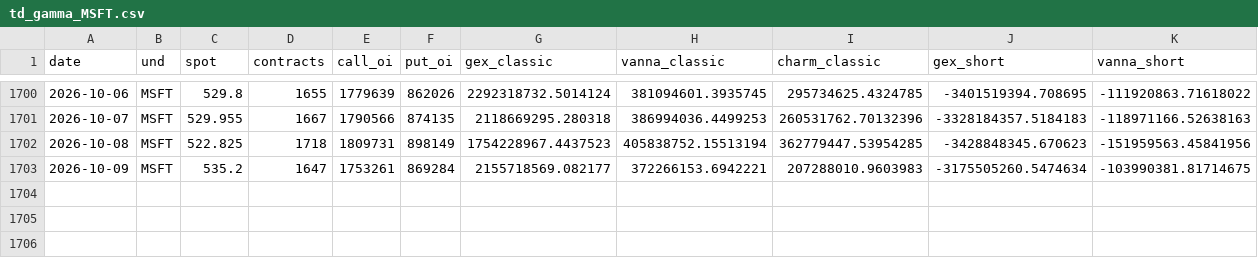
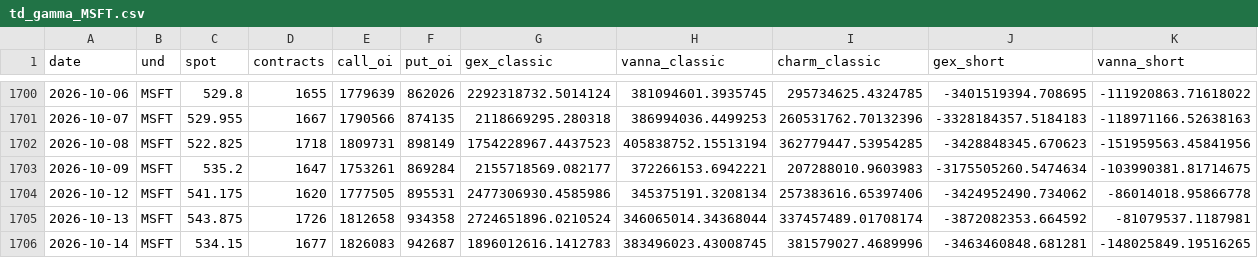
Before and after one commit to elmorshedy-del/genovy, a CSV file: research/log_channels/out/td_gamma_MSFT.csv, drawn as a sheet; only a part is shown, gaps mark what is left out; rows hold the shown columns only; the diff names each change by its address in the sheet, - before the commit and + after, or states it on an @@ line.

```diff
--- a/research/log_channels/out/td_gamma_MSFT.csv
+++ b/research/log_channels/out/td_gamma_MSFT.csv
+row 1704: 2026-10-12 | MSFT | 541.175 | 1620 | 1777505 | 895531 | 2477306930.4585986 | 345375191.3208134 | 257383616.65397406 | -3424952490.734062 | -86014018.95866778
+row 1705: 2026-10-13 | MSFT | 543.875 | 1726 | 1812658 | 934358 | 2724651896.0210524 | 346065014.34368044 | 337457489.01708174 | -3872082353.664592 | -81079537.1187981
+row 1706: 2026-10-14 | MSFT | 534.15 | 1677 | 1826083 | 942687 | 1896012616.1412783 | 383496023.43008745 | 381579027.4689996 | -3463460848.681281 | -148025849.19516265
```
Also changed, not shown: research/log_channels/out/td_gamma_TSLA.csv, 3 other files.
